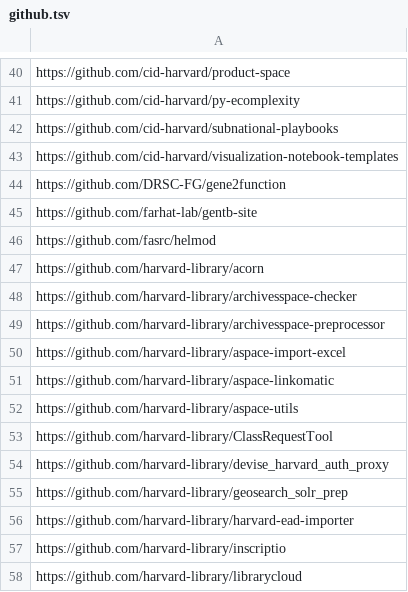
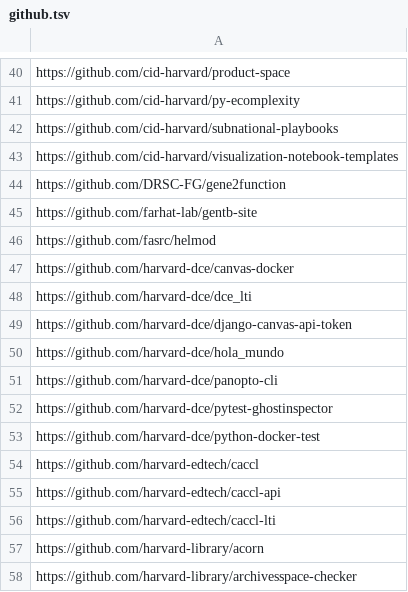
Before and after one commit to IQSS/open-source-at-harvard, a TSV file: github.tsv, drawn as a sheet; only a part is shown, gaps mark what is left out; the shorter side is filled out with more unchanged rows.

Commit message:
Update github.tsv
Adding harvard-dce and harvard-edtech projects

```diff
--- a/github.tsv
+++ b/github.tsv
@@ -46,2 +46,12 @@ https://github.com/farhat-lab/gentb-site
 https://github.com/fasrc/helmod
+https://github.com/harvard-dce/canvas-docker
+https://github.com/harvard-dce/dce_lti
+https://github.com/harvard-dce/django-canvas-api-token
+https://github.com/harvard-dce/hola_mundo
+https://github.com/harvard-dce/panopto-cli
+https://github.com/harvard-dce/pytest-ghostinspector
+https://github.com/harvard-dce/python-docker-test
+https://github.com/harvard-edtech/caccl
+https://github.com/harvard-edtech/caccl-api
+https://github.com/harvard-edtech/caccl-lti
 https://github.com/harvard-library/acorn
```
